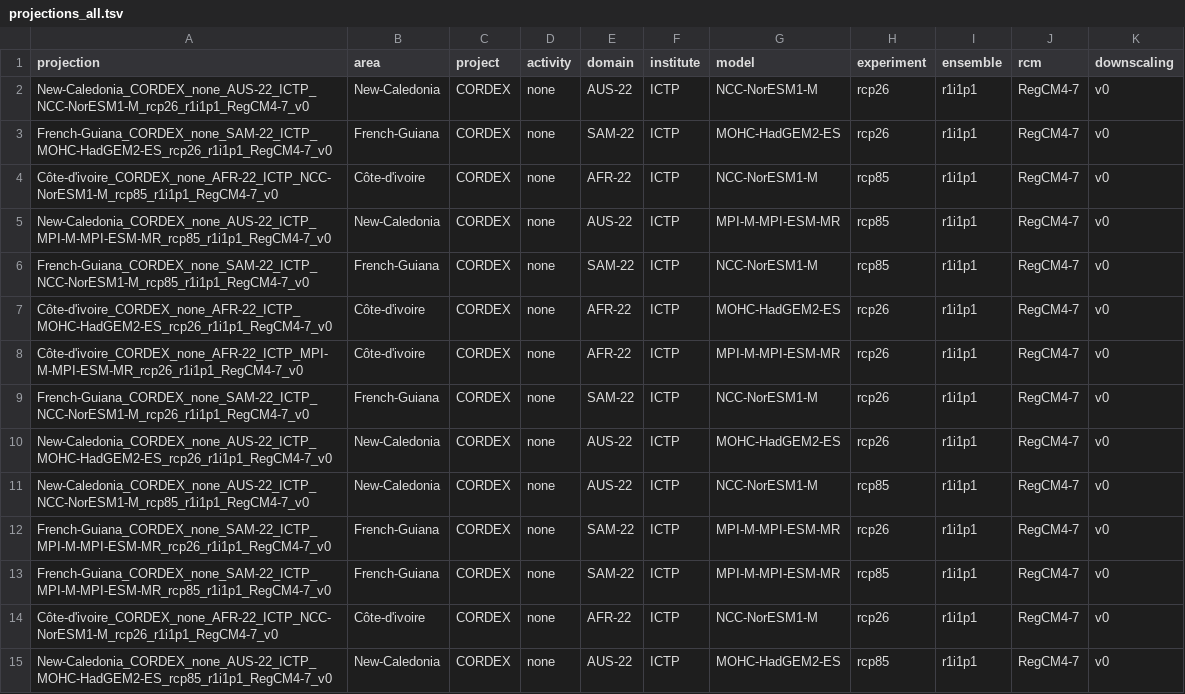
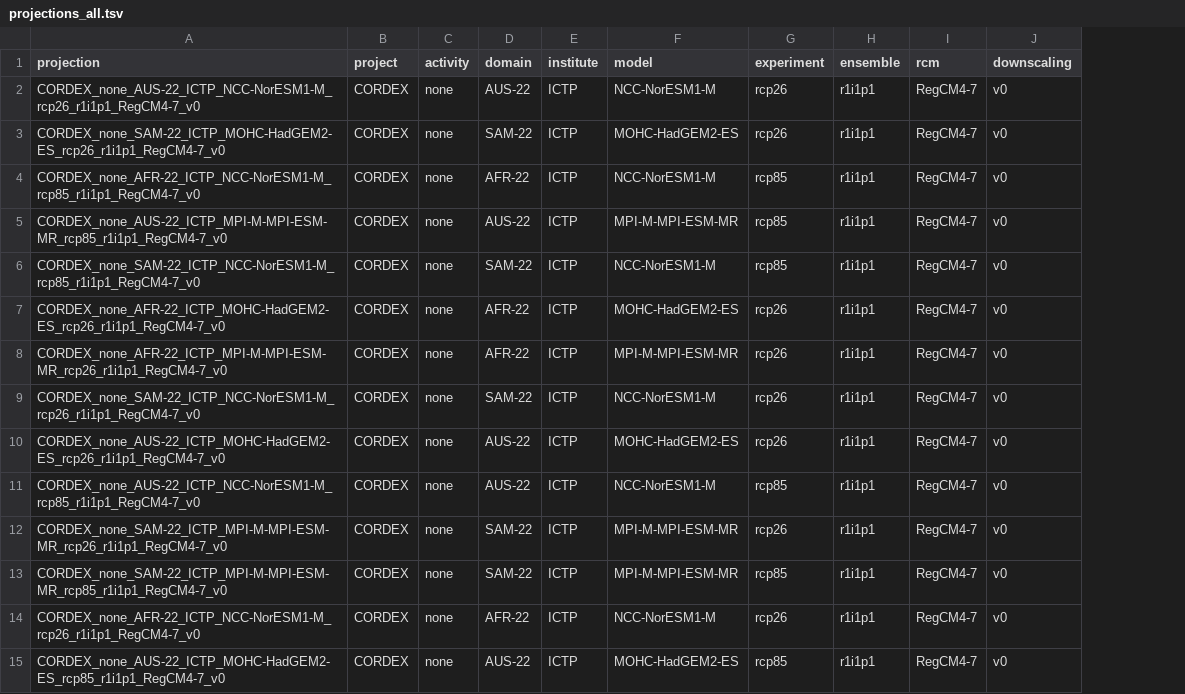
Before and after one commit to sylvainschmitt/DownClim, a TSV file: config/projections_all.tsv, drawn as a sheet; only a part is shown; the diff covers the shown part only; the diff names each change by its address in the sheet, - before the commit and + after, or states it on an @@ line.

Commit message:
DownClim 0.1.0.9022: new structure (not working code) for single product dl over areas

```diff
--- a/config/projections_all.tsv
+++ b/config/projections_all.tsv
-column B (area), rows 2-15: New-Caledonia | French-Guiana | Côte-d'ivoire | New-Caledonia | French-Guiana | Côte-d'ivoire | Côte-d'ivoire | French-Guiana | New-Caledonia | New-Caledonia | French-Guiana | French-Guiana | Côte-d'ivoire | New-Caledonia
-A2 (projection): New-Caledonia_CORDEX_none_AUS-22_ICTP_NCC-NorESM1-M_rcp26_r1i1p1_RegCM4-7_v0
+A2 (projection): CORDEX_none_AUS-22_ICTP_NCC-NorESM1-M_rcp26_r1i1p1_RegCM4-7_v0
-A3 (projection): French-Guiana_CORDEX_none_SAM-22_ICTP_MOHC-HadGEM2-ES_rcp26_r1i1p1_RegCM4-7_v0
+A3 (projection): CORDEX_none_SAM-22_ICTP_MOHC-HadGEM2-ES_rcp26_r1i1p1_RegCM4-7_v0
-A4 (projection): Côte-d'ivoire_CORDEX_none_AFR-22_ICTP_NCC-NorESM1-M_rcp85_r1i1p1_RegCM4-7_v0
+A4 (projection): CORDEX_none_AFR-22_ICTP_NCC-NorESM1-M_rcp85_r1i1p1_RegCM4-7_v0
-A5 (projection): New-Caledonia_CORDEX_none_AUS-22_ICTP_MPI-M-MPI-ESM-MR_rcp85_r1i1p1_RegCM4-7_v0
+A5 (projection): CORDEX_none_AUS-22_ICTP_MPI-M-MPI-ESM-MR_rcp85_r1i1p1_RegCM4-7_v0
-A6 (projection): French-Guiana_CORDEX_none_SAM-22_ICTP_NCC-NorESM1-M_rcp85_r1i1p1_RegCM4-7_v0
+A6 (projection): CORDEX_none_SAM-22_ICTP_NCC-NorESM1-M_rcp85_r1i1p1_RegCM4-7_v0
-A7 (projection): Côte-d'ivoire_CORDEX_none_AFR-22_ICTP_MOHC-HadGEM2-ES_rcp26_r1i1p1_RegCM4-7_v0
+A7 (projection): CORDEX_none_AFR-22_ICTP_MOHC-HadGEM2-ES_rcp26_r1i1p1_RegCM4-7_v0
-A8 (projection): Côte-d'ivoire_CORDEX_none_AFR-22_ICTP_MPI-M-MPI-ESM-MR_rcp26_r1i1p1_RegCM4-7_v0
+A8 (projection): CORDEX_none_AFR-22_ICTP_MPI-M-MPI-ESM-MR_rcp26_r1i1p1_RegCM4-7_v0
-A9 (projection): French-Guiana_CORDEX_none_SAM-22_ICTP_NCC-NorESM1-M_rcp26_r1i1p1_RegCM4-7_v0
+A9 (projection): CORDEX_none_SAM-22_ICTP_NCC-NorESM1-M_rcp26_r1i1p1_RegCM4-7_v0
-A10 (projection): New-Caledonia_CORDEX_none_AUS-22_ICTP_MOHC-HadGEM2-ES_rcp26_r1i1p1_RegCM4-7_v0
+A10 (projection): CORDEX_none_AUS-22_ICTP_MOHC-HadGEM2-ES_rcp26_r1i1p1_RegCM4-7_v0
-A11 (projection): New-Caledonia_CORDEX_none_AUS-22_ICTP_NCC-NorESM1-M_rcp85_r1i1p1_RegCM4-7_v0
+A11 (projection): CORDEX_none_AUS-22_ICTP_NCC-NorESM1-M_rcp85_r1i1p1_RegCM4-7_v0
-A12 (projection): French-Guiana_CORDEX_none_SAM-22_ICTP_MPI-M-MPI-ESM-MR_rcp26_r1i1p1_RegCM4-7_v0
+A12 (projection): CORDEX_none_SAM-22_ICTP_MPI-M-MPI-ESM-MR_rcp26_r1i1p1_RegCM4-7_v0
-A13 (projection): French-Guiana_CORDEX_none_SAM-22_ICTP_MPI-M-MPI-ESM-MR_rcp85_r1i1p1_RegCM4-7_v0
+A13 (projection): CORDEX_none_SAM-22_ICTP_MPI-M-MPI-ESM-MR_rcp85_r1i1p1_RegCM4-7_v0
-A14 (projection): Côte-d'ivoire_CORDEX_none_AFR-22_ICTP_NCC-NorESM1-M_rcp26_r1i1p1_RegCM4-7_v0
+A14 (projection): CORDEX_none_AFR-22_ICTP_NCC-NorESM1-M_rcp26_r1i1p1_RegCM4-7_v0
-A15 (projection): New-Caledonia_CORDEX_none_AUS-22_ICTP_MOHC-HadGEM2-ES_rcp85_r1i1p1_RegCM4-7_v0
+A15 (projection): CORDEX_none_AUS-22_ICTP_MOHC-HadGEM2-ES_rcp85_r1i1p1_RegCM4-7_v0
```
Also changed, not shown: 34 edited cells elsewhere in this file, 24 other files.
